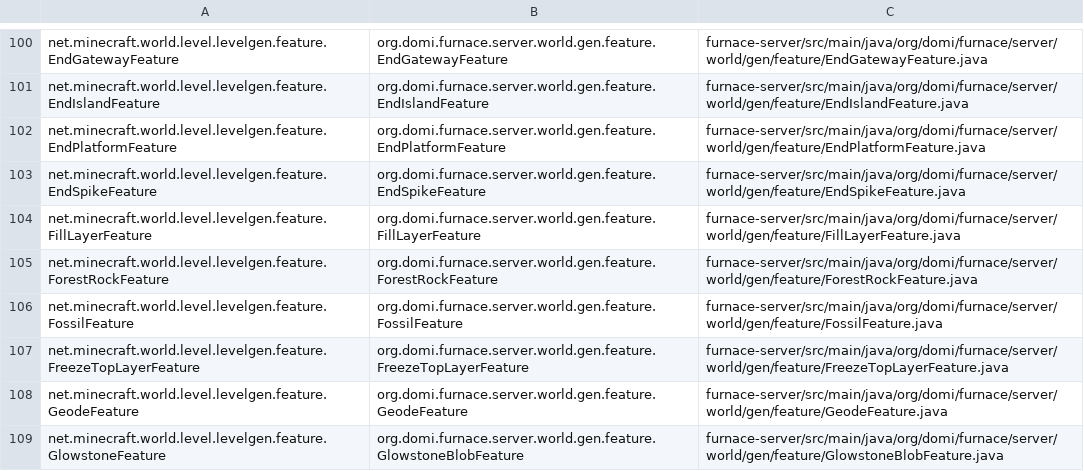
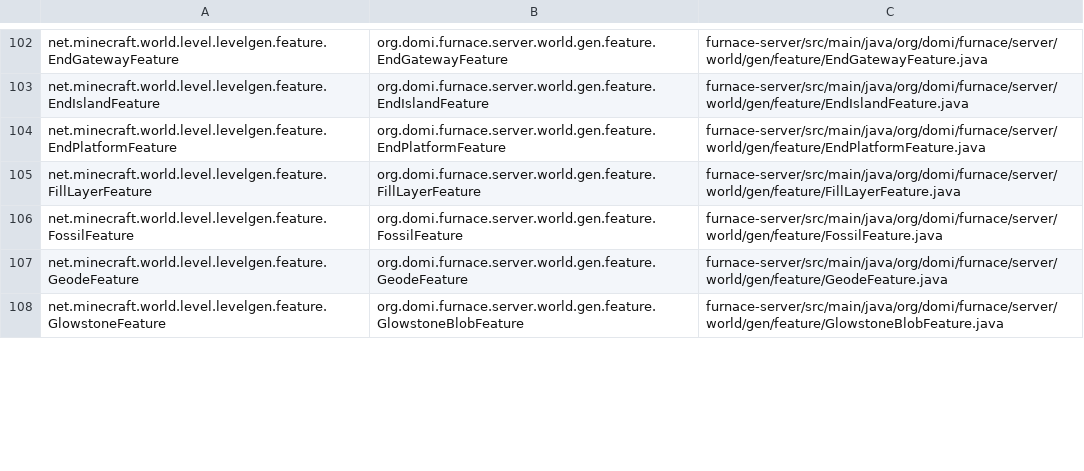
Before and after one commit to Dominicus0830/Furnace, a TSV file: docs/feature-parity/vanilla-port/world-gen.tsv, drawn as a sheet; only a part is shown, gaps mark what is left out; removed rows and columns are numbered as before the commit, all else as after; the diff covers the shown part only; the diff names each change by its address in the sheet, - before the commit and + after, or states it on an @@ line.

```diff
--- a/docs/feature-parity/vanilla-port/world-gen.tsv
+++ b/docs/feature-parity/vanilla-port/world-gen.tsv
-row 103: net.minecraft.world.level.levelgen.feature.EndSpikeFeature | org.domi.furnace.server.world.gen.feature.EndSpikeFeature | furnace-server/src/main/java/org/domi/furnace/server/world/gen/feature/EndSpikeFeature.java
-row 105: net.minecraft.world.level.levelgen.feature.ForestRockFeature | org.domi.furnace.server.world.gen.feature.ForestRockFeature | furnace-server/src/main/java/org/domi/furnace/server/world/gen/feature/ForestRockFeature.java
-row 107: net.minecraft.world.level.levelgen.feature.FreezeTopLayerFeature | org.domi.furnace.server.world.gen.feature.FreezeTopLayerFeature | furnace-server/src/main/java/org/domi/furnace/server/world/gen/feature/FreezeTopLayerFeature.java
```
Also changed, not shown: 7 added rows, 2 removed rows and 2 edited cells elsewhere in this file, 8 other files.
